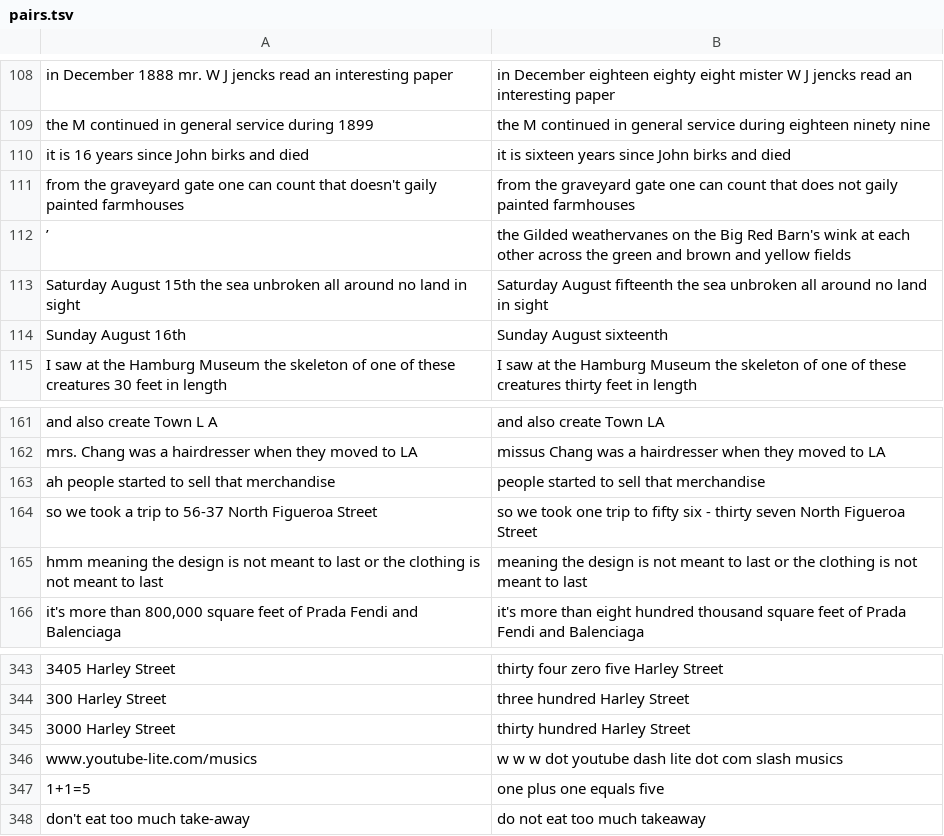
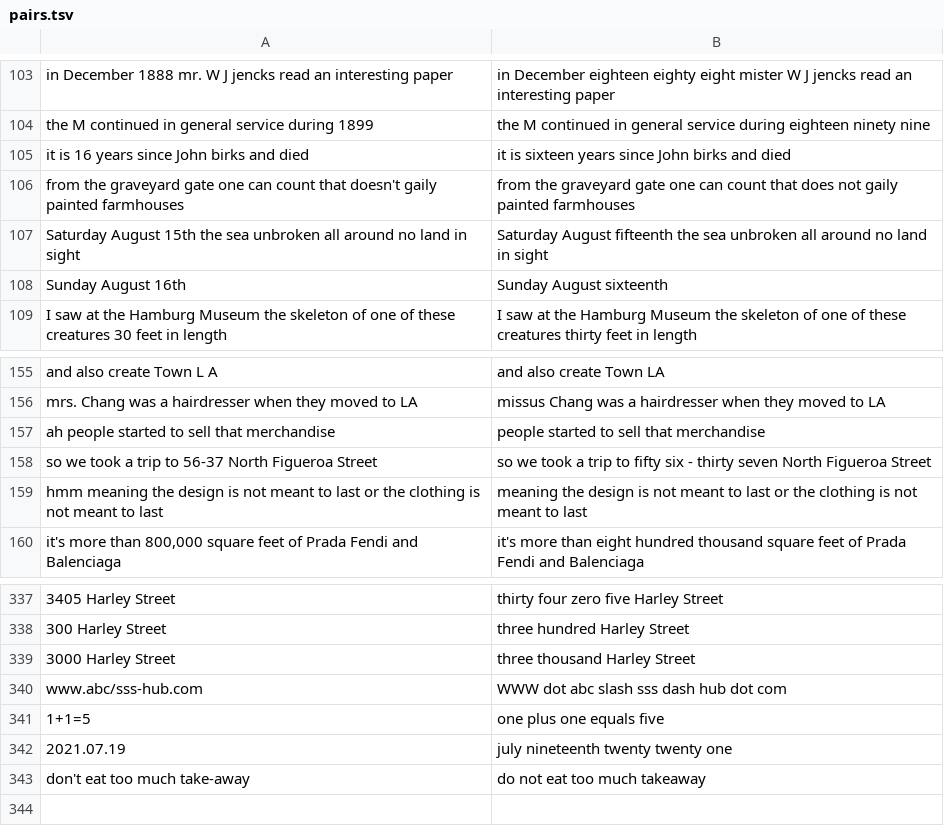
Before and after one commit to dophist/textnorm, a TSV file: en/pairs.tsv, drawn as a sheet; only a part is shown, gaps mark what is left out; removed rows and columns are numbered as before the commit, all else as after; the diff covers the shown part only; the diff names each change by its address in the sheet, - before the commit and + after, or states it on an @@ line.

```diff
--- a/en/pairs.tsv
+++ b/en/pairs.tsv
-row 112: ’ | the Gilded weathervanes on the Big Red Barn's wink at each other across the green and brown and yellow fields
-B158: …we took one trip to…
+B158: …we took a trip to…
-B339: thirty hundred Harley Street
+B339: three thousand Harley Street
-row 346: www.youtube-lite.com/musics | w w w dot youtube dash lite dot com slash musics
+row 340: www.abc/sss-hub.com | WWW dot abc slash sss dash hub dot com
@@ row 48 moved to row 342: 2021.07.19 @@
```
Also changed, not shown: 32 added rows, 36 removed rows, 1 moved row and 4 edited cells elsewhere in this file.
